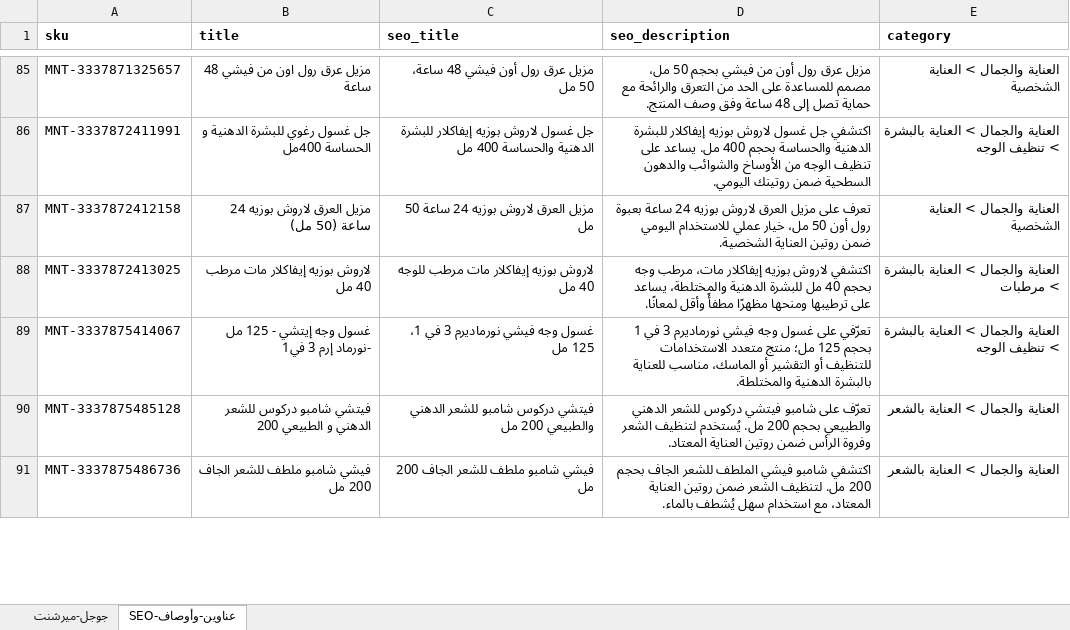
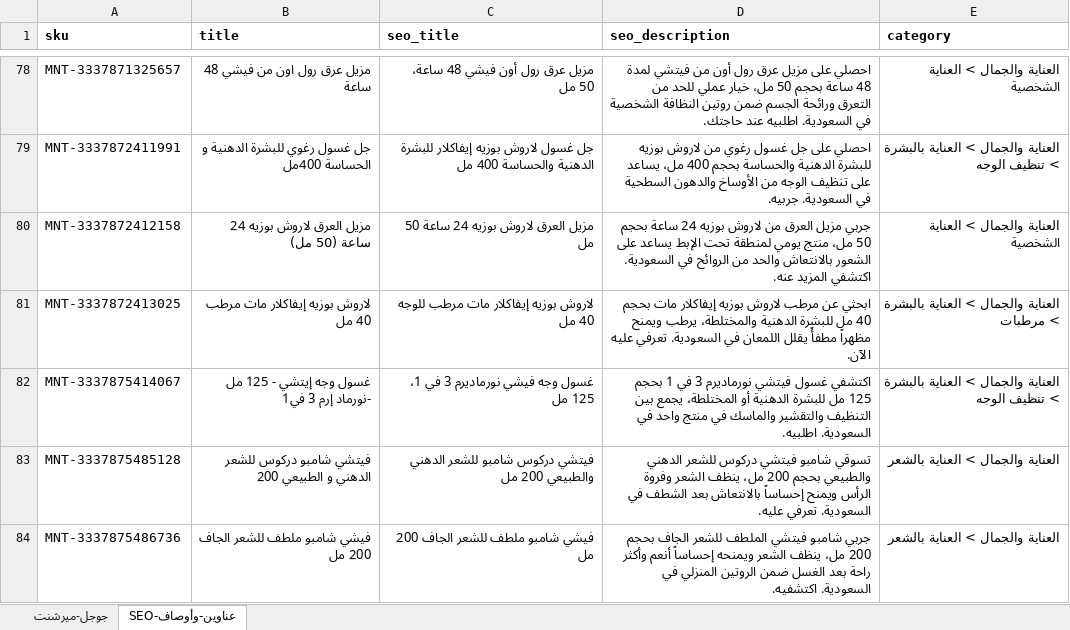
Before and after one commit to mohammedmekh1/products, an Excel workbook: المنتجات/batch3-merchant-seo.xlsx, sheet SEO-عناوين-وأوصاف, drawn as a sheet; only a part is shown, gaps mark what is left out; values as stored, in another font and other column widths than the file's, no borders; addresses are those after the commit; the diff covers the shown part only; the diff names each change by its address in the sheet, - before the commit and + after, or states it on an @@ line.

```diff
--- a/المنتجات/batch3-merchant-seo.xlsx (sheet SEO-عناوين-وأوصاف)
+++ b/المنتجات/batch3-merchant-seo.xlsx (sheet SEO-عناوين-وأوصاف)
-D78 (seo_description): مزيل عرق رول أون من فيشي بحجم 50 مل، مصمم للمساعدة على الحد من التعرق والرائحة مع حماية تصل إلى 48 ساعة وفق وصف المنتج.
+D78 (seo_description): احصلي على مزيل عرق رول أون من فيتشي لمدة 48 ساعة بحجم 50 مل، خيار عملي للحد من التعرق ورائحة الجسم ضمن روتين النظافة الشخصية في السعودية. اطلبيه عند حاجتك.
-D79 (seo_description): اكتشفي جل غسول لاروش بوزيه إيفاكلار للبشرة الدهنية والحساسة بحجم 400 مل. يساعد على تنظيف الوجه من الأوساخ والشوائب والدهون السطحية ضمن روتينك اليومي.
+D79 (seo_description): احصلي على جل غسول رغوي من لاروش بوزيه للبشرة الدهنية والحساسة بحجم 400 مل، يساعد على تنظيف الوجه من الأوساخ والدهون السطحية في السعودية. جربيه.
-D80 (seo_description): تعرف على مزيل العرق لاروش بوزيه 24 ساعة بعبوة رول أون 50 مل، خيار عملي للاستخدام اليومي ضمن روتين العناية الشخصية.
+D80 (seo_description): جربي مزيل العرق من لاروش بوزيه 24 ساعة بحجم 50 مل، منتج يومي لمنطقة تحت الإبط يساعد على الشعور بالانتعاش والحد من الروائح في السعودية. اكتشفي المزيد عنه.
-D81 (seo_description): اكتشفي لاروش بوزيه إيفاكلار مات، مرطب وجه بحجم 40 مل للبشرة الدهنية والمختلطة، يساعد على ترطيبها ومنحها مظهرًا مطفأً وأقل لمعانًا.
+D81 (seo_description): ابحثي عن مرطب لاروش بوزيه إيفاكلار مات بحجم 40 مل للبشرة الدهنية والمختلطة، يرطب ويمنح مظهراً مطفأً يقلل اللمعان في السعودية. تعرفي عليه الآن.
-D82 (seo_description): تعرّفي على غسول وجه فيشي نورماديرم 3 في 1 بحجم 125 مل؛ منتج متعدد الاستخدامات للتنظيف أو التقشير أو الماسك، مناسب للعناية بالبشرة الدهنية والمختلطة.
+D82 (seo_description): اكتشفي غسول فيتشي نورماديرم 3 في 1 بحجم 125 مل للبشرة الدهنية أو المختلطة، يجمع بين التنظيف والتقشير والماسك في منتج واحد في السعودية. اطلبيه.
-D83 (seo_description): تعرّف على شامبو فيتشي دركوس للشعر الدهني والطبيعي بحجم 200 مل. يُستخدم لتنظيف الشعر وفروة الرأس ضمن روتين العناية المعتاد.
+D83 (seo_description): تسوقي شامبو فيتشي دركوس للشعر الدهني والطبيعي بحجم 200 مل، ينظف الشعر وفروة الرأس ويمنح إحساساً بالانتعاش بعد الشطف في السعودية. تعرفي عليه.
-D84 (seo_description): اكتشفي شامبو فيشي الملطف للشعر الجاف بحجم 200 مل. لتنظيف الشعر ضمن روتين العناية المعتاد، مع استخدام سهل يُشطف بالماء.
+D84 (seo_description): جربي شامبو فيتشي الملطف للشعر الجاف بحجم 200 مل، ينظف الشعر ويمنحه إحساساً أنعم وأكثر راحة بعد الغسل ضمن الروتين المنزلي في السعودية. اكتشفيه.
```
Also changed, not shown: 11 removed rows and 331 edited cells elsewhere in this sheet, sheet جوجل-ميرشنت, المنتجات/batch3-review.xlsx, 33 other files.
